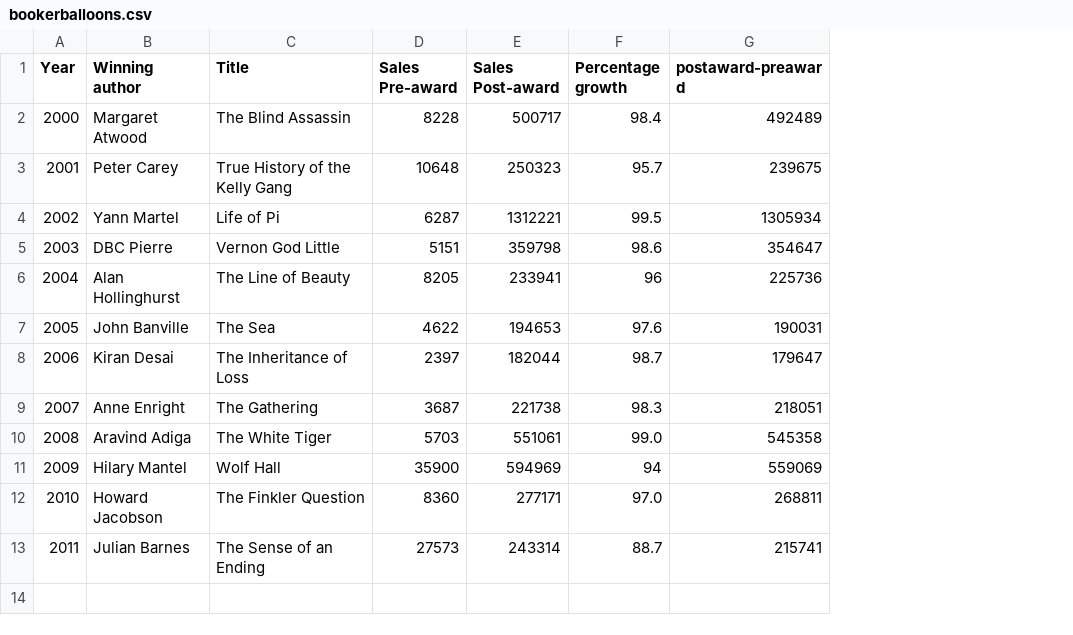
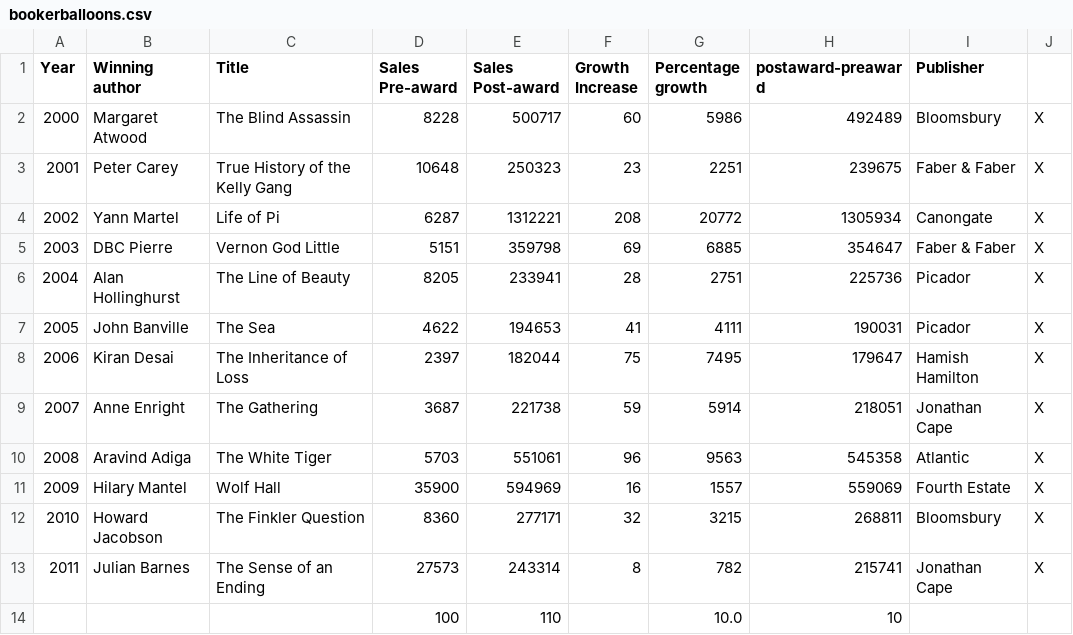
Before and after one commit to hannasoyk/Data-Representation, a CSV file: data/bookerballoons.csv, drawn as a sheet; addresses are those after the commit; the diff names each change by its address in the sheet, - before the commit and + after, or states it on an @@ line.

```diff
--- a/data/bookerballoons.csv
+++ b/data/bookerballoons.csv
+column F (Growth Increase), rows 2-13: 60 | 23 | 208 | 69 | 28 | 41 | 75 | 59 | 96 | 16 | 32 | 8
+column I (Publisher), rows 2-13: Bloomsbury | Faber & Faber | Canongate | Faber & Faber | Picador | Picador | Hamish Hamilton | Jonathan Cape | Atlantic | Fourth Estate | Bloomsbury | Jonathan Cape
+column J, rows 2-13: all X
-G2 (Percentage growth): 98.4
+G2 (Percentage growth): 5986
-G3 (Percentage growth): 95.7
+G3 (Percentage growth): 2251
-G4 (Percentage growth): 99.5
+G4 (Percentage growth): 20772
-G5 (Percentage growth): 98.6
+G5 (Percentage growth): 6885
-G6 (Percentage growth): 96
+G6 (Percentage growth): 2751
-G7 (Percentage growth): 97.6
+G7 (Percentage growth): 4111
-G8 (Percentage growth): 98.7
+G8 (Percentage growth): 7495
-G9 (Percentage growth): 98.3
+G9 (Percentage growth): 5914
-G10 (Percentage growth): 99.0
+G10 (Percentage growth): 9563
-G11 (Percentage growth): 94
+G11 (Percentage growth): 1557
-G12 (Percentage growth): 97.0
+G12 (Percentage growth): 3215
-G13 (Percentage growth): 88.7
+G13 (Percentage growth): 782
+row 14:  |  |  | 100 | 110 |  | 10.0 | 10
```
Also changed, not shown: web-export/bookerballoons.csv, 14 other files.
